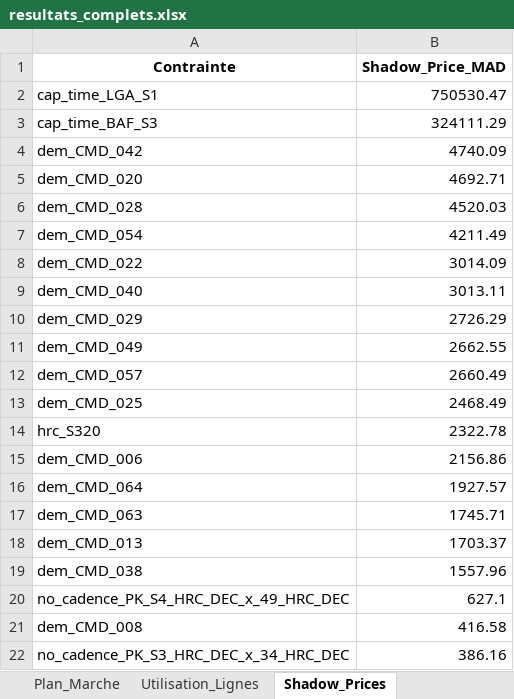
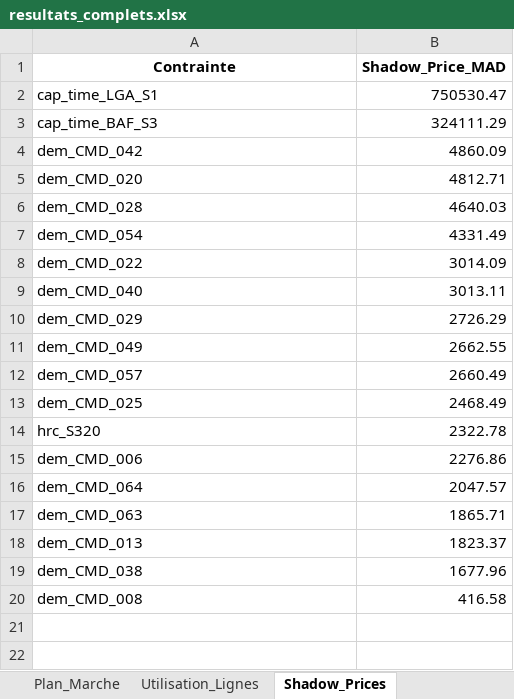
Before and after one commit to ouns-ous/projet-optimisation-, an Excel workbook: outputs/resultats_complets.xlsx, sheet Shadow_Prices, drawn as a sheet; values as stored, in another font and other column widths than the file's, no borders; the diff names each change by its address in the sheet, - before the commit and + after, or states it on an @@ line.

```diff
--- a/outputs/resultats_complets.xlsx (sheet Shadow_Prices)
+++ b/outputs/resultats_complets.xlsx (sheet Shadow_Prices)
-B4 (Shadow_Price_MAD): 4740.09
+B4 (Shadow_Price_MAD): 4860.09
-B5 (Shadow_Price_MAD): 4692.71
+B5 (Shadow_Price_MAD): 4812.71
-B6 (Shadow_Price_MAD): 4520.03
+B6 (Shadow_Price_MAD): 4640.03
-B7 (Shadow_Price_MAD): 4211.49
+B7 (Shadow_Price_MAD): 4331.49
-B15 (Shadow_Price_MAD): 2156.86
+B15 (Shadow_Price_MAD): 2276.86
-B16 (Shadow_Price_MAD): 1927.57
+B16 (Shadow_Price_MAD): 2047.57
-B17 (Shadow_Price_MAD): 1745.71
+B17 (Shadow_Price_MAD): 1865.71
-B18 (Shadow_Price_MAD): 1703.37
+B18 (Shadow_Price_MAD): 1823.37
-B19 (Shadow_Price_MAD): 1557.96
+B19 (Shadow_Price_MAD): 1677.96
-row 20: no_cadence_PK_S4_HRC_DEC_x_49_HRC_DEC | 627.1
-row 22: no_cadence_PK_S3_HRC_DEC_x_34_HRC_DEC | 386.16
```
Also changed, not shown: sheet Commandes, sheet Plan_Marche, sheet Utilisation_Lignes, 18 other files.
